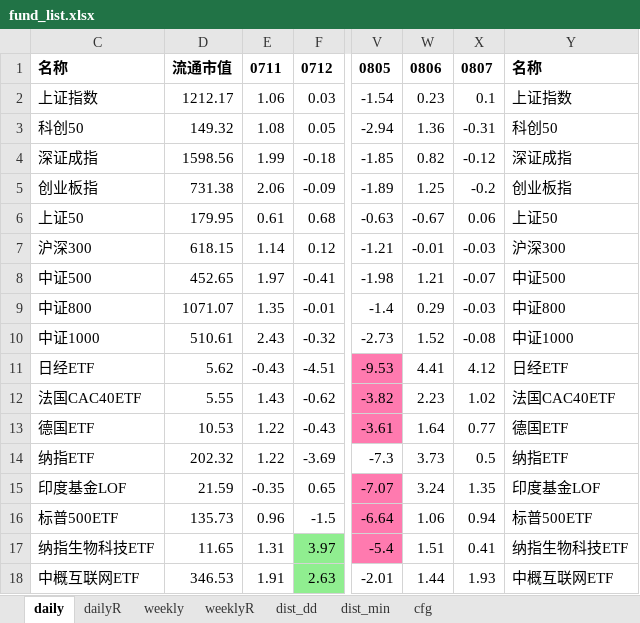
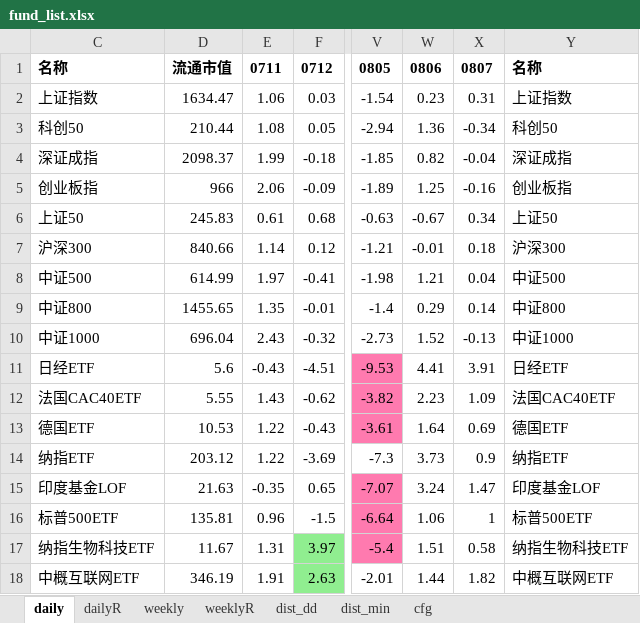
Before and after one commit to aixingkong/view, an Excel workbook: fund_list.xlsx, sheet daily, drawn as a sheet; only a part is shown, gaps mark what is left out; values as stored, in another font and other column widths than the file's, no borders; the diff covers the shown part only; the diff names each change by its address in the sheet, - before the commit and + after, or states it on an @@ line.

```diff
--- a/fund_list.xlsx (sheet daily)
+++ b/fund_list.xlsx (sheet daily)
-D2: 1212.17
+D2: 1634.47
-X2: 0.1
+X2: 0.31
-D3: 149.32
+D3: 210.44
-X3: -0.31
+X3: -0.34
-D4: 1598.56
+D4: 2098.37
-X4: -0.12
+X4: -0.04
-D5: 731.38
+D5: 966
-X5: -0.2
+X5: -0.16
-D6: 179.95
+D6: 245.83
-X6: 0.06
+X6: 0.34
-D7: 618.15
+D7: 840.66
-X7: -0.03
+X7: 0.18
-D8: 452.65
+D8: 614.99
-X8: -0.07
+X8: 0.04
-D9: 1071.07
+D9: 1455.65
-X9: -0.03
+X9: 0.14
-D10: 510.61
+D10: 696.04
-X10: -0.08
+X10: -0.13
-D11: 5.62
+D11: 5.6
-X11: 4.12
+X11: 3.91
-X12: 1.02
+X12: 1.09
-X13: 0.77
+X13: 0.69
-D14: 202.32
+D14: 203.12
-X14: 0.5
+X14: 0.9
-D15: 21.59
+D15: 21.63
-X15: 1.35
+X15: 1.47
-D16: 135.73
+D16: 135.81
-X16: 0.94
+X16: 1
-D17: 11.65
+D17: 11.67
-X17: 0.41
+X17: 0.58
-D18: 346.53
+D18: 346.19
-X18: 1.93
+X18: 1.82
```
Also changed, not shown: 94 edited cells and cell formats elsewhere in this sheet, sheet dailyR, 2 other files.
